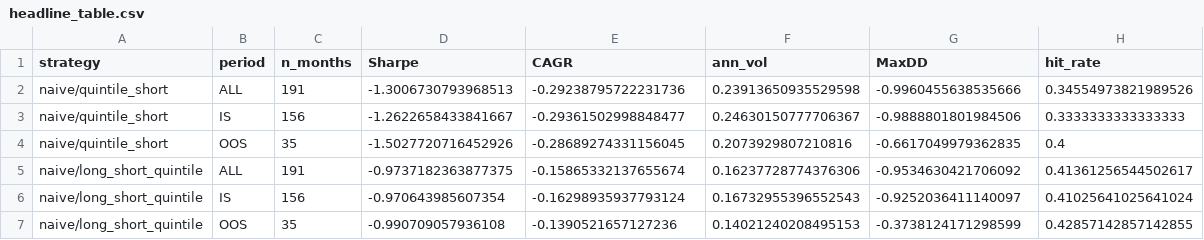
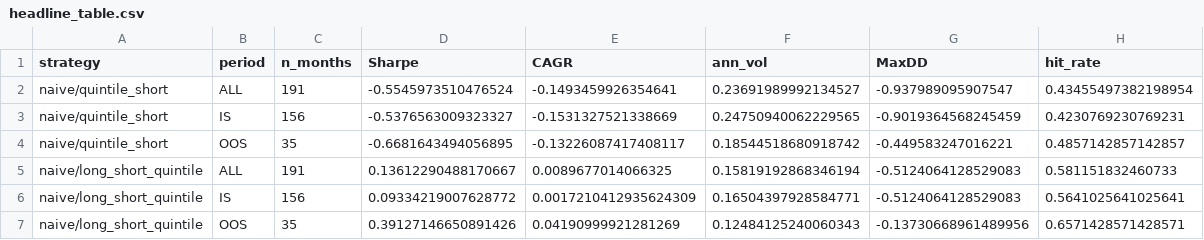
Before and after one commit to Taff1887/short-king-2.0, a CSV file: reports/headline_table.csv, drawn as a sheet; only a part is shown; the diff covers the shown part only.

```diff
--- a/reports/headline_table.csv
+++ b/reports/headline_table.csv
@@ -1,7 +1,7 @@
 strategy,period,n_months,Sharpe,CAGR,ann_vol,MaxDD,hit_rate
-naive/quintile_short,ALL,191,-1.3006730793968513,-0.29238795722231736,0.23913650935529598,-0.9960455638535666,0.34554973821989526
-naive/quintile_short,IS,156,-1.2622658433841667,-0.29361502998848477,0.24630150777706367,-0.9888801801984506,0.3333333333333333
-naive/quintile_short,OOS,35,-1.5027720716452926,-0.28689274331156045,0.2073929807210816,-0.6617049979362835,0.4
-naive/long_short_quintile,ALL,191,-0.9737182363877375,-0.15865332137655674,0.16237728774376306,-0.9534630421706092,0.41361256544502617
-naive/long_short_quintile,IS,156,-0.970643985607354,-0.16298935937793124,0.16732955396552543,-0.9252036411140097,0.41025641025641024
-naive/long_short_quintile,OOS,35,-0.990709057936108,-0.1390521657127236,0.14021240208495153,-0.3738124171298599,0.42857142857142855
+naive/quintile_short,ALL,191,-0.5545973510476524,-0.1493459926354641,0.23691989992134527,-0.937989095907547,0.43455497382198954
+naive/quintile_short,IS,156,-0.5376563009323327,-0.1531327521338669,0.24750940062229565,-0.9019364568245459,0.4230769230769231
+naive/quintile_short,OOS,35,-0.6681643494056895,-0.13226087417408117,0.18544518680918742,-0.449583247016221,0.4857142857142857
+naive/long_short_quintile,ALL,191,0.13612290488170667,0.0089677014066325,0.15819192868346194,-0.5124064128529083,0.581151832460733
+naive/long_short_quintile,IS,156,0.09334219007628772,0.0017210412935624309,0.16504397928584771,-0.5124064128529083,0.5641025641025641
+naive/long_short_quintile,OOS,35,0.39127146650891426,0.04190999921281269,0.12484125240060343,-0.13730668961489956,0.6571428571428571
```
Also changed, not shown: 60 edited cells elsewhere in this file, reports/backtest_summary_monthly.csv, 10 other files.
